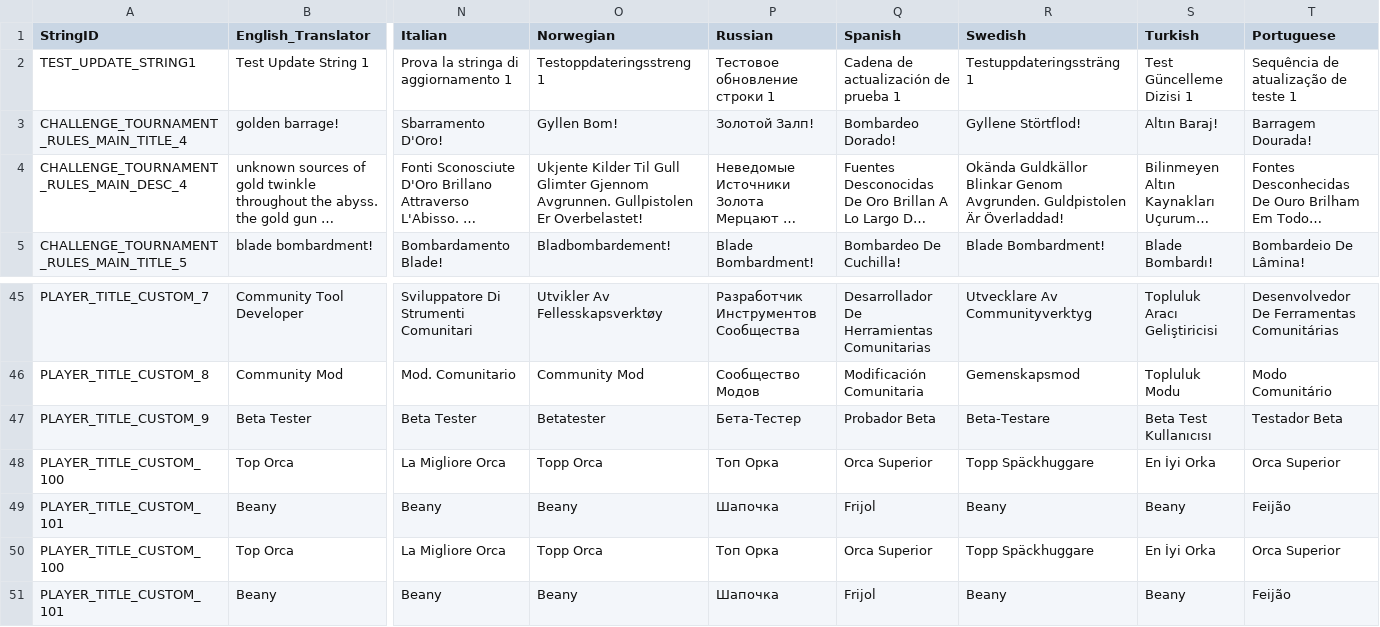
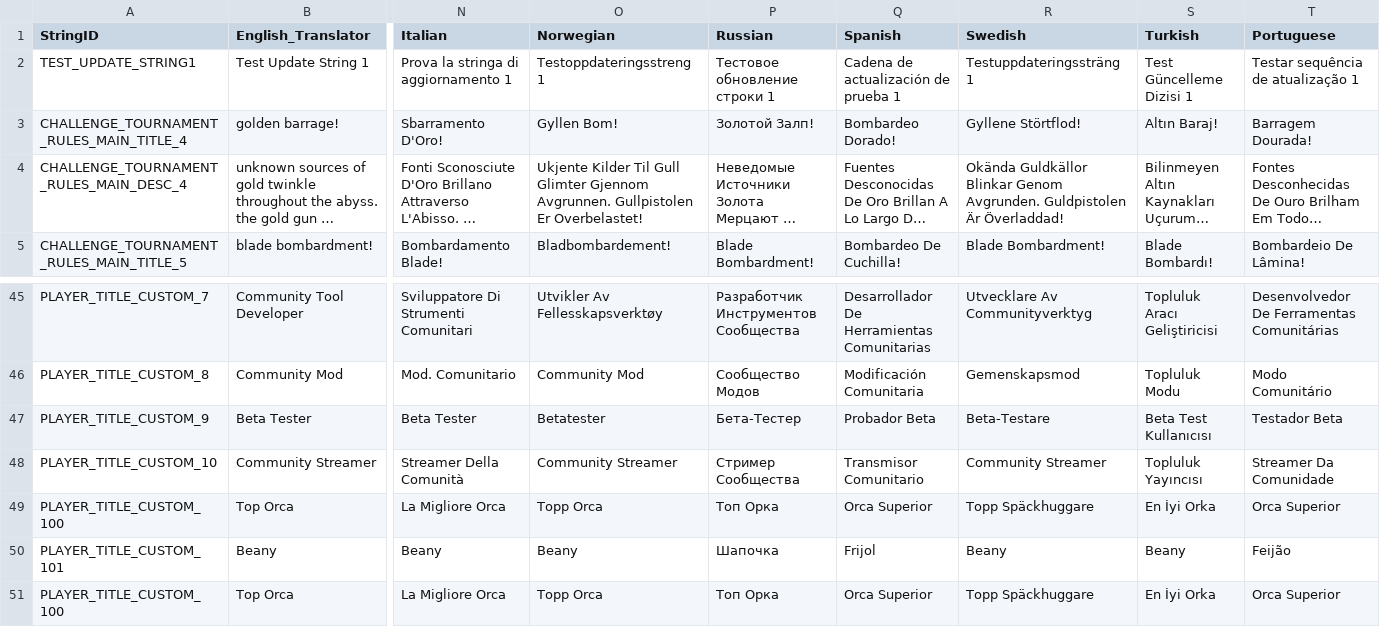
Before and after one commit to rawrzcookie/TT2_CSV, a CSV file: csv/LocalizationUpdateInfo.csv, drawn as a sheet; only a part is shown, gaps mark what is left out; the shorter side is filled out with more unchanged rows; long unchanged cells end in …; rows hold the shown columns only; the diff names each change by its address in the sheet, - before the commit and + after, or states it on an @@ line.

```diff
--- a/csv/LocalizationUpdateInfo.csv
+++ b/csv/LocalizationUpdateInfo.csv
-T2 (Portuguese): Sequência de atualização de teste 1
+T2 (Portuguese): Testar sequência de atualização 1
+row 48: PLAYER_TITLE_CUSTOM_10 | Community Streamer | Streamer Della Comunità | Community Streamer | Стример Сообщества | Transmisor Comunitario | Community Streamer | Topluluk Yayıncısı | Streamer Da Comunidade
```
Also changed, not shown: csv/PlayerTitleInfo.csv.
